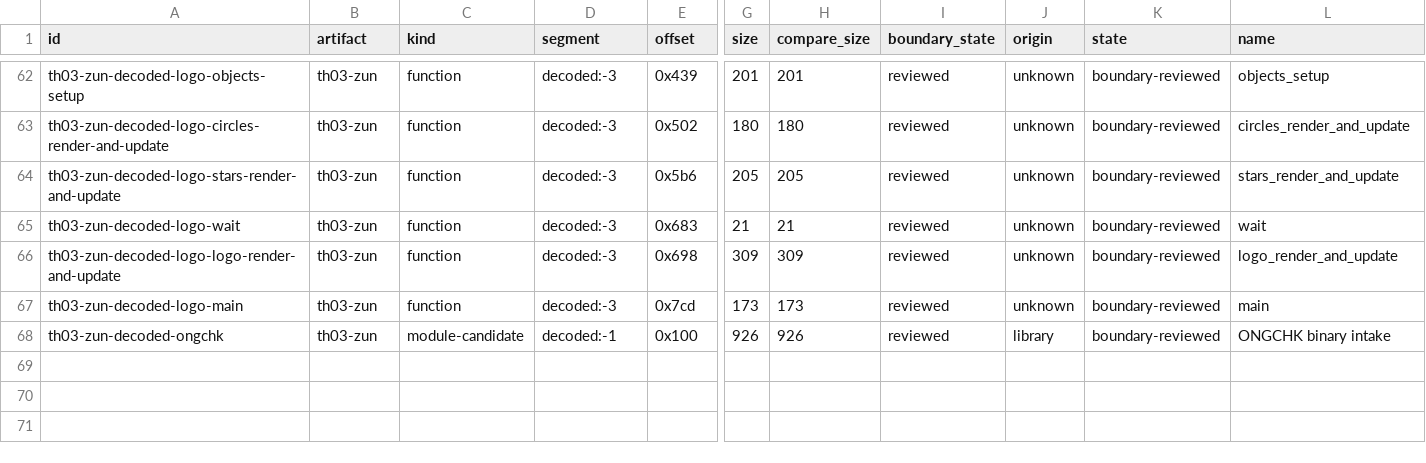
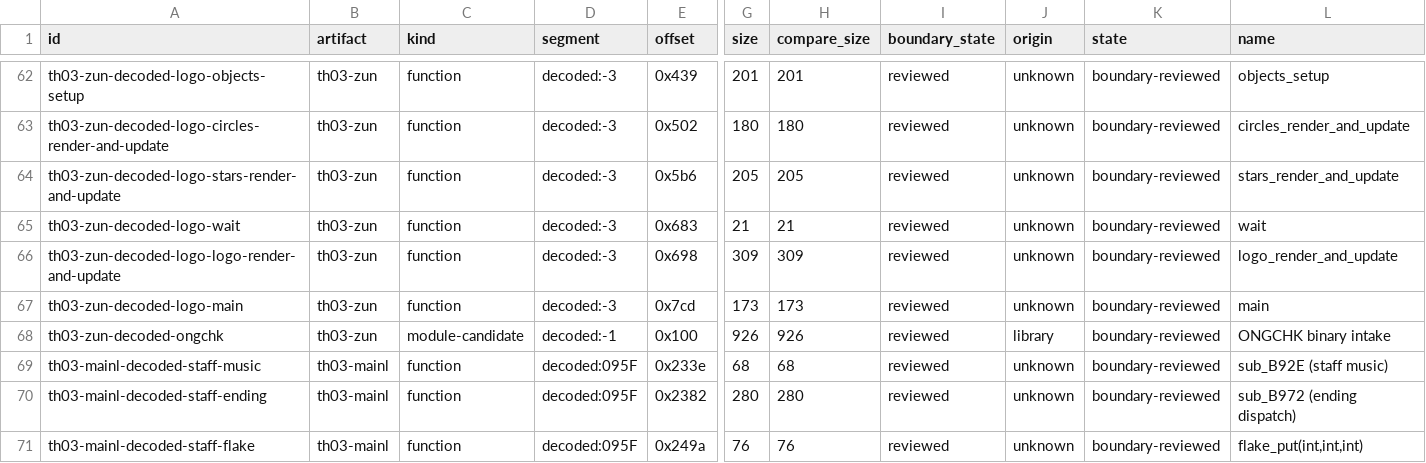
Before and after one commit to N0zoM1z0/th03, a CSV file: config/units.csv, drawn as a sheet; only a part is shown, gaps mark what is left out; rows hold the shown columns only; the diff names each change by its address in the sheet, - before the commit and + after, or states it on an @@ line.

Commit message:
gpt-6.1-sol: review complete MAINL STAFF code and preserve ending and blitter contracts
Review the complete bounded candidate scope in docs/reconstruction/MAINL_STAFF_REVIEW.md. Add replayable headless diagnostics, meaningful guard controls and the associated unit, evidence and knowledge rows.

Validation: the current 343-test repository CI and preflight pass after execution permissions were restored. Historical diagnostic and failure receipts remain unchanged. Canonical packaging, full ownership and the complete Oracle set remain open; this commit grants no new exact acceptance.

```diff
--- a/config/units.csv
+++ b/config/units.csv
+row 69: th03-mainl-decoded-staff-music | th03-mainl | function | decoded:095F | 0x233e | 68 | 68 | reviewed | unknown | boundary-reviewed | sub_B92E (staff music)
+row 70: th03-mainl-decoded-staff-ending | th03-mainl | function | decoded:095F | 0x2382 | 280 | 280 | reviewed | unknown | boundary-reviewed | sub_B972 (ending dispatch)
+row 71: th03-mainl-decoded-staff-flake | th03-mainl | function | decoded:095F | 0x249a | 76 | 76 | reviewed | unknown | boundary-reviewed | flake_put(int,int,int)
```
Also changed, not shown: 4 other files.
